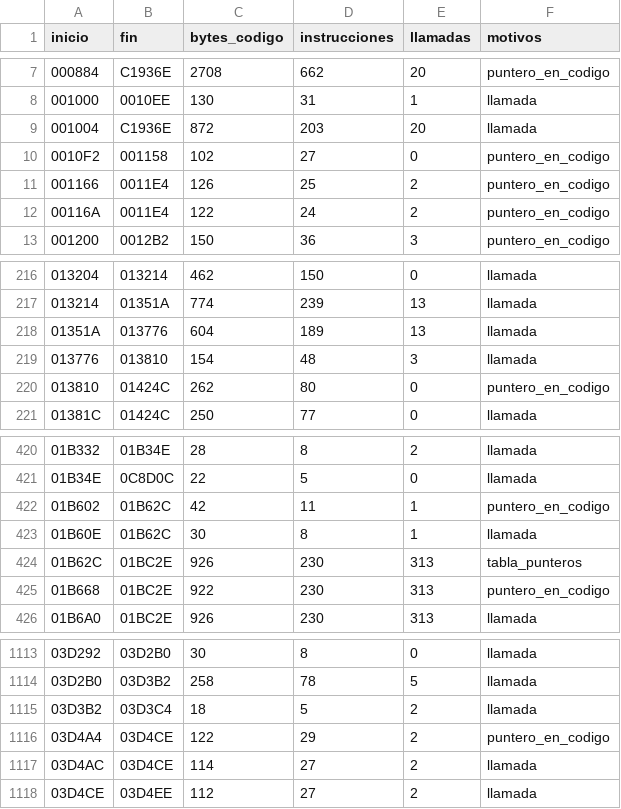
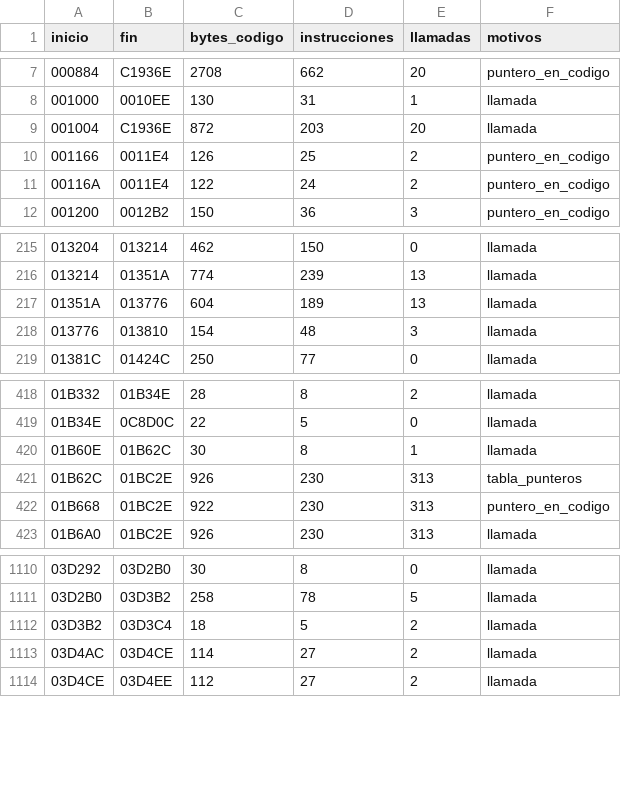
Before and after one commit to AlmazProud/metal-slug-x-recomp, a CSV file: docs/funciones_p1.csv, drawn as a sheet; only a part is shown, gaps mark what is left out.

```diff
--- a/docs/funciones_p1.csv
+++ b/docs/funciones_p1.csv
@@ -9,3 +9,2 @@ inicio,fin,bytes_codigo,instrucciones,llamadas,motivos
 001004,C1936E,872,203,20,llamada
-0010F2,001158,102,27,0,puntero_en_codigo
 001166,0011E4,126,25,2,puntero_en_codigo
@@ -219,3 +218,2 @@ inicio,fin,bytes_codigo,instrucciones,llamadas,motivos
 013776,013810,154,48,3,llamada
-013810,01424C,262,80,0,puntero_en_codigo
 01381C,01424C,250,77,0,llamada
@@ -421,3 +419,2 @@ inicio,fin,bytes_codigo,instrucciones,llamadas,motivos
 01B34E,0C8D0C,22,5,0,llamada
-01B602,01B62C,42,11,1,puntero_en_codigo
 01B60E,01B62C,30,8,1,llamada
@@ -1115,3 +1112,2 @@ inicio,fin,bytes_codigo,instrucciones,llamadas,motivos
 03D3B2,03D3C4,18,5,2,llamada
-03D4A4,03D4CE,122,29,2,puntero_en_codigo
 03D4AC,03D4CE,114,27,2,llamada
```
Also changed, not shown: 2 other files.
